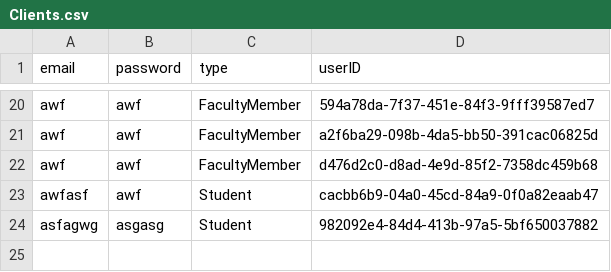
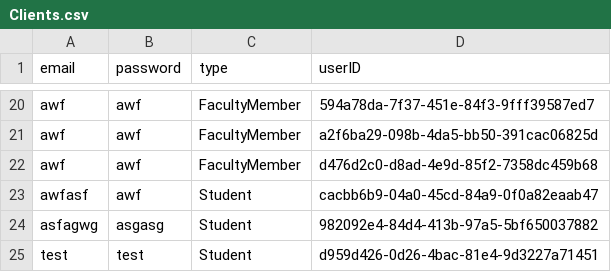
Before and after one commit to vincentrann/EECS-3111-project, a CSV file: EECS3311_project/src/data/Clients.csv, drawn as a sheet; only a part is shown, gaps mark what is left out.

```diff
--- a/EECS3311_project/src/data/Clients.csv
+++ b/EECS3311_project/src/data/Clients.csv
@@ -24 +24,2 @@ awfasf,awf,Student,cacbb6b9-04a0-45cd-84a9-0f0a82eaab47
 asfagwg,asgasg,Student,982092e4-84d4-413b-97a5-5bf650037882
+test,test,Student,d959d426-0d26-4bac-81e4-9d3227a71451
```
Also changed, not shown: 3 other files.
